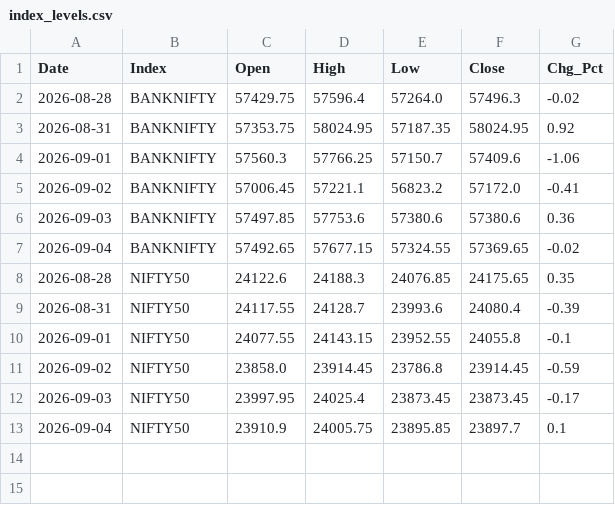
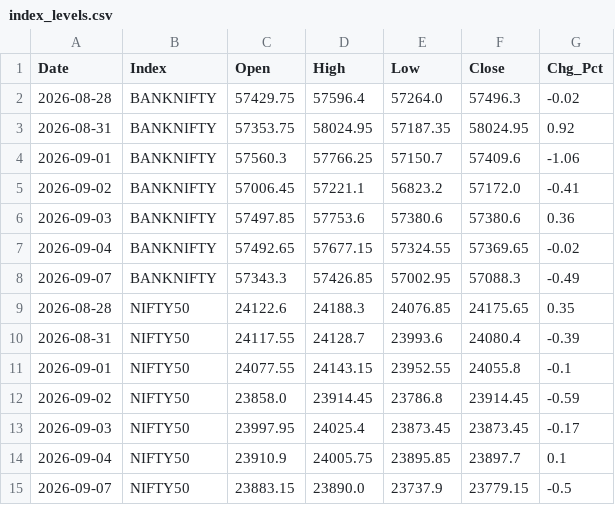
Before and after one commit to jijoisaac-web/Claude_2, a CSV file: Projects/20_Graph_Swing_Setup/data/index_levels.csv, drawn as a sheet; the diff names each change by its address in the sheet, - before the commit and + after, or states it on an @@ line.

```diff
--- a/Projects/20_Graph_Swing_Setup/data/index_levels.csv
+++ b/Projects/20_Graph_Swing_Setup/data/index_levels.csv
+row 8: 2026-09-07 | BANKNIFTY | 57343.3 | 57426.85 | 57002.95 | 57088.3 | -0.49
+row 15: 2026-09-07 | NIFTY50 | 23883.15 | 23890.0 | 23737.9 | 23779.15 | -0.5
```
Also changed, not shown: Projects/20_Graph_Swing_Setup/data/derivatives_data.csv, 2 other files.
